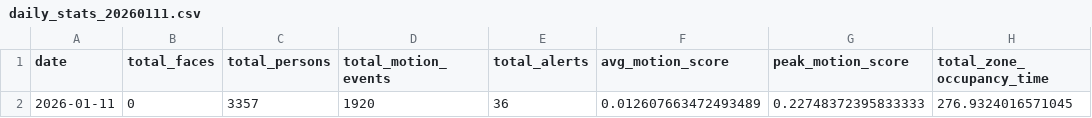
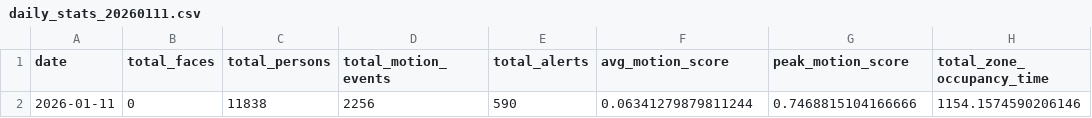
Before and after one commit to abdul8840/Human_Motion_Detection_Model, a CSV file: picam_reports/daily_stats_20260111.csv, drawn as a sheet; removed rows and columns are numbered as before the commit, all else as after; the diff names each change by its address in the sheet, - before the commit and + after, or states it on an @@ line.

```diff
--- a/picam_reports/daily_stats_20260111.csv
+++ b/picam_reports/daily_stats_20260111.csv
-row 2: 2026-01-11 | 0 | 3357 | 1920 | 36 | 0.012607663472493489 | 0.22748372395833333 | 276.9324016571045
+row 2: 2026-01-11 | 0 | 11838 | 2256 | 590 | 0.06341279879811244 | 0.7468815104166666 | 1154.1574590206146
```
Also changed, not shown: picam_reports/zone_stats_20260111.csv, 12 other files.
